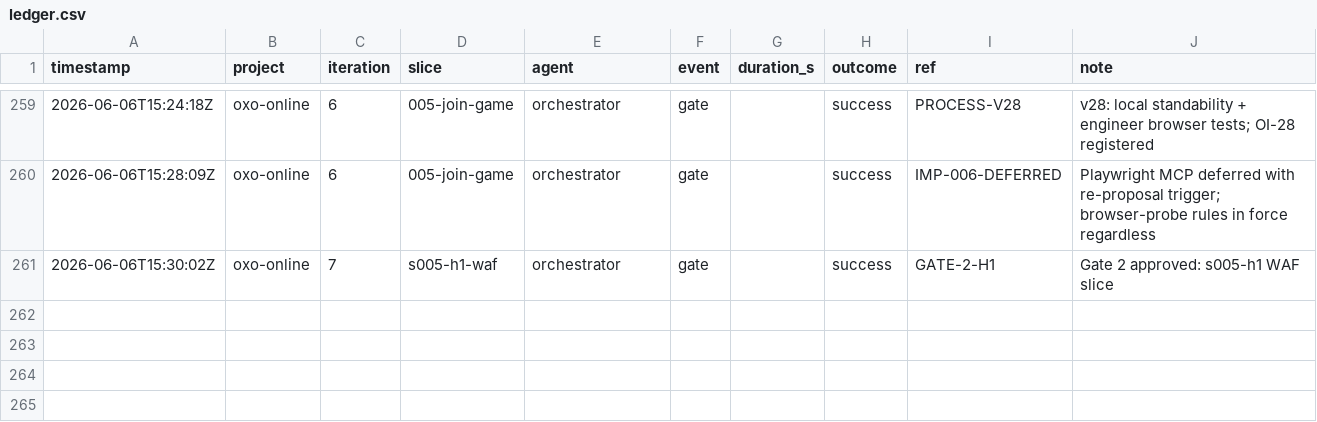
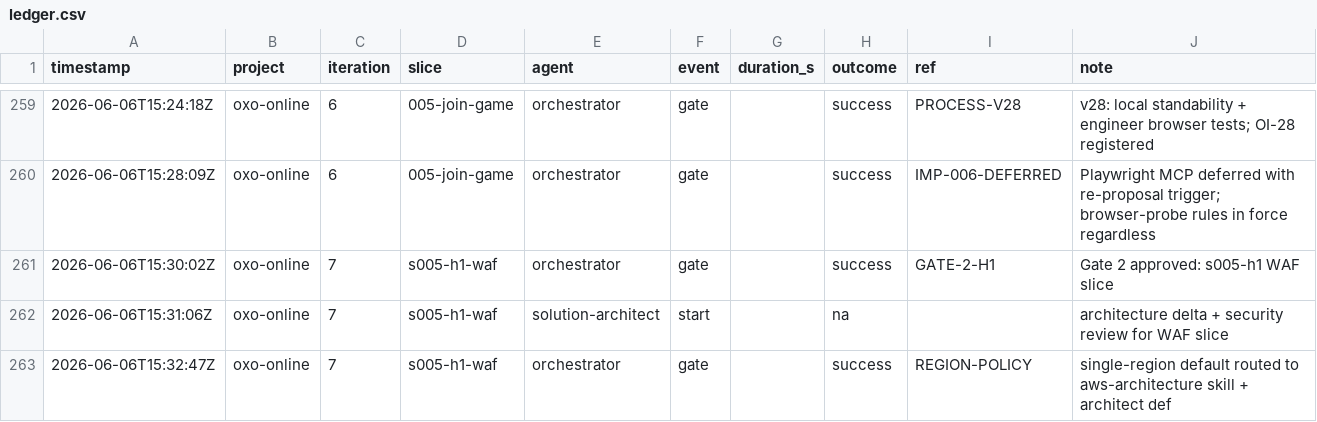
Before and after one commit to john-aerocloud/claude_learning_agents, a CSV file: process/dora/ledger.csv, drawn as a sheet; only a part is shown, gaps mark what is left out.

```diff
--- a/process/dora/ledger.csv
+++ b/process/dora/ledger.csv
@@ -261 +261,3 @@ timestamp,project,iteration,slice,agent,event,duration_s,outcome,ref,note
 2026-06-06T15:30:02Z,oxo-online,7,s005-h1-waf,orchestrator,gate,,success,GATE-2-H1,Gate 2 approved: s005-h1 WAF slice
+2026-06-06T15:31:06Z,oxo-online,7,s005-h1-waf,solution-architect,start,,na,,architecture delta + security review for WAF slice
+2026-06-06T15:32:47Z,oxo-online,7,s005-h1-waf,orchestrator,gate,,success,REGION-POLICY,single-region default routed to aws-architecture skill + architect def
```
Also changed, not shown: 3 other files.
